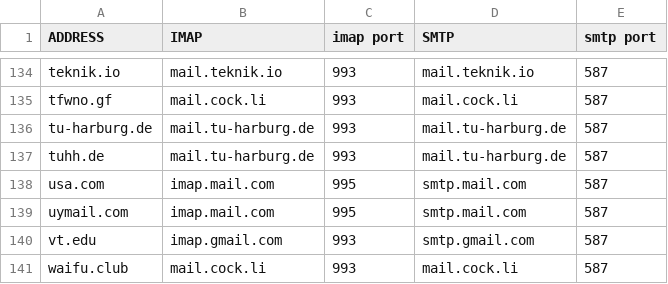
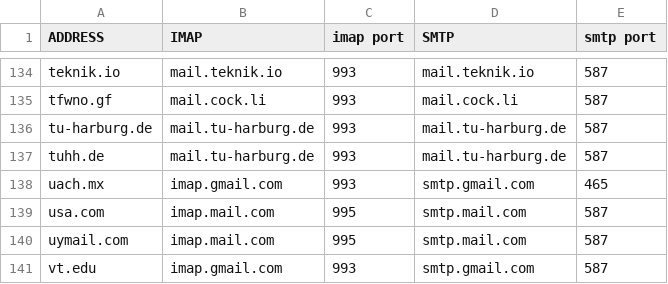
Before and after one commit to LukeSmithxyz/mutt-wizard, a CSV file: autoconf/domains.csv, drawn as a sheet; only a part is shown, gaps mark what is left out; the shorter side is filled out with more unchanged rows; the diff names each change by its address in the sheet, - before the commit and + after, or states it on an @@ line.

Commit message:
Update domains.csv
Added @uach.mx domain

```diff
--- a/autoconf/domains.csv
+++ b/autoconf/domains.csv
+row 138: uach.mx | imap.gmail.com | 993 | smtp.gmail.com | 465
```
